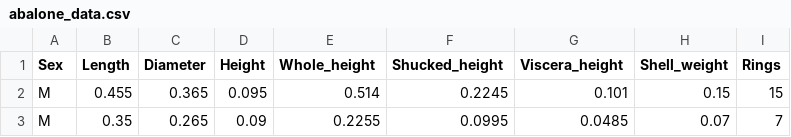
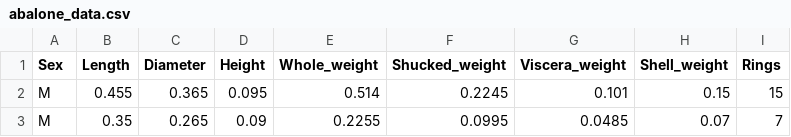
Before and after one commit to Ekosetiawan993/tugas-pi, a CSV file: data/abalone_data.csv, drawn as a sheet; only a part is shown.

```diff
--- a/data/abalone_data.csv
+++ b/data/abalone_data.csv
@@ -1,2 +1,2 @@
-Sex,Length,Diameter,Height,Whole_height,Shucked_height,Viscera_height,Shell_weight,Rings
+Sex,Length,Diameter,Height,Whole_weight,Shucked_weight,Viscera_weight,Shell_weight,Rings
 M,0.455,0.365,0.095,0.514,0.2245,0.101,0.15,15
```
Also changed, not shown: 9 other files.
